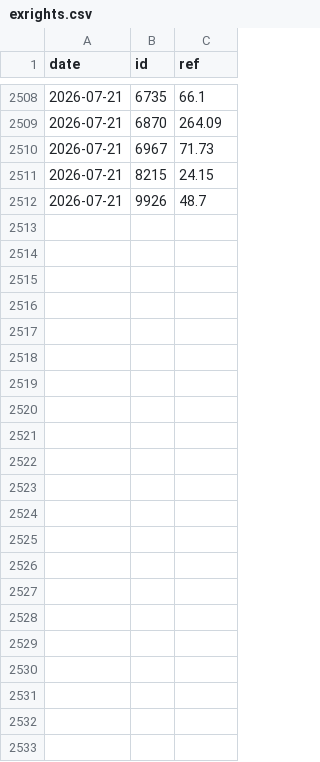
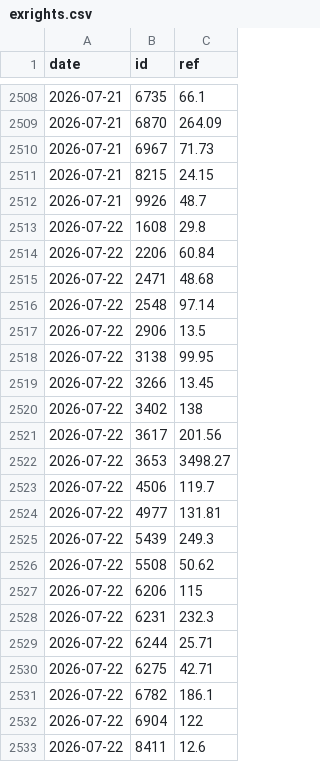
Before and after one commit to user01ju/sector_gainer, a CSV file: data/exrights.csv, drawn as a sheet; only a part is shown, gaps mark what is left out.

```diff
--- a/data/exrights.csv
+++ b/data/exrights.csv
@@ -2512 +2512,22 @@ date,id,ref
 2026-07-21,9926,48.7
+2026-07-22,1608,29.8
+2026-07-22,2206,60.84
+2026-07-22,2471,48.68
+2026-07-22,2548,97.14
+2026-07-22,2906,13.5
+2026-07-22,3138,99.95
+2026-07-22,3266,13.45
+2026-07-22,3402,138
+2026-07-22,3617,201.56
+2026-07-22,3653,3498.27
+2026-07-22,4506,119.7
+2026-07-22,4977,131.81
+2026-07-22,5439,249.3
+2026-07-22,5508,50.62
+2026-07-22,6206,115
+2026-07-22,6231,232.3
+2026-07-22,6244,25.71
+2026-07-22,6275,42.71
+2026-07-22,6782,186.1
+2026-07-22,6904,122
+2026-07-22,8411,12.6
```
Also changed, not shown: data/market_index.csv, 5 other files.
